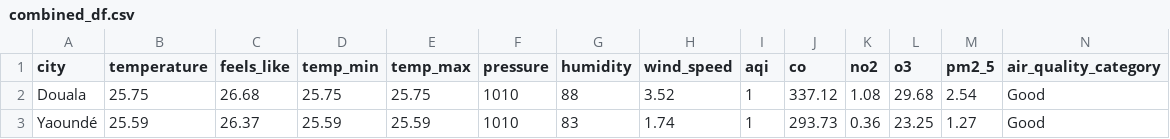
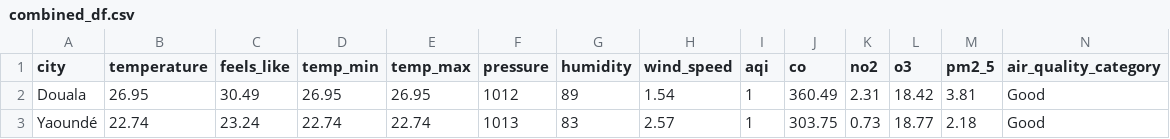
Before and after one commit to NembotJules/Air-Quality-Ingestion-Pipeline, a CSV file: data/combined_df.csv, drawn as a sheet; only a part is shown; the diff covers the shown part only.

Commit message:
Added some data...

```diff
--- a/data/combined_df.csv
+++ b/data/combined_df.csv
@@ -1,3 +1,3 @@
 city,temperature,feels_like,temp_min,temp_max,pressure,humidity,wind_speed,aqi,co,no2,o3,pm2_5,air_quality_category
-Douala,25.75,26.68,25.75,25.75,1010,88,3.52,1,337.12,1.08,29.68,2.54,Good
-Yaoundé,25.59,26.37,25.59,25.59,1010,83,1.74,1,293.73,0.36,23.25,1.27,Good
+Douala,26.95,30.49,26.95,26.95,1012,89,1.54,1,360.49,2.31,18.42,3.81,Good
+Yaoundé,22.74,23.24,22.74,22.74,1013,83,2.57,1,303.75,0.73,18.77,2.18,Good
```
Also changed, not shown: 87 edited cells elsewhere in this file.
